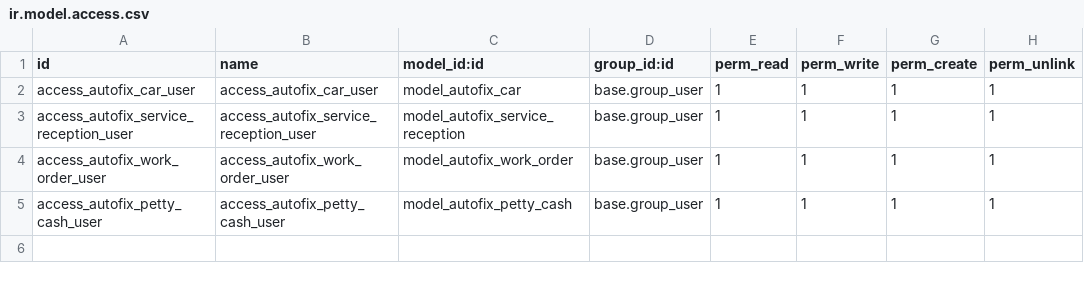
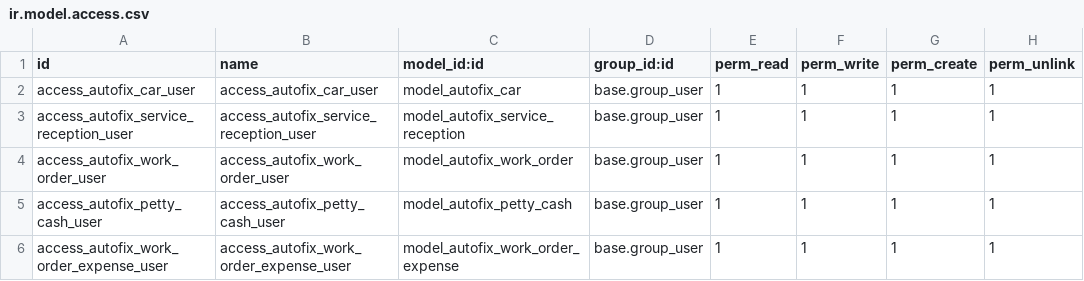
Before and after one commit to body556m/Odoo-AutoFix-Management-System, a CSV file: security/ir.model.access.csv, drawn as a sheet; the diff names each change by its address in the sheet, - before the commit and + after, or states it on an @@ line.

```diff
--- a/security/ir.model.access.csv
+++ b/security/ir.model.access.csv
+row 6: access_autofix_work_order_expense_user | access_autofix_work_order_expense_user | model_autofix_work_order_expense | base.group_user | 1 | 1 | 1 | 1
```
Also changed, not shown: 8 other files.
